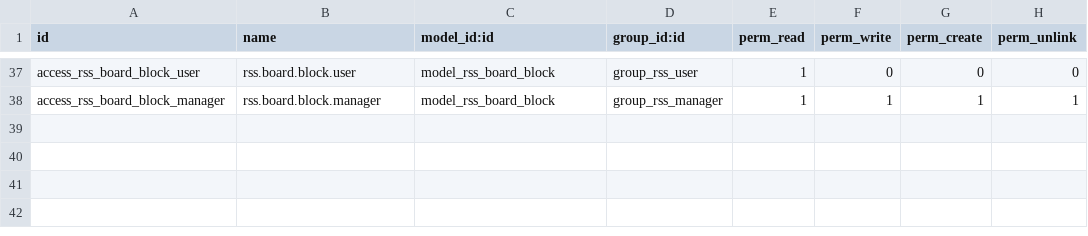
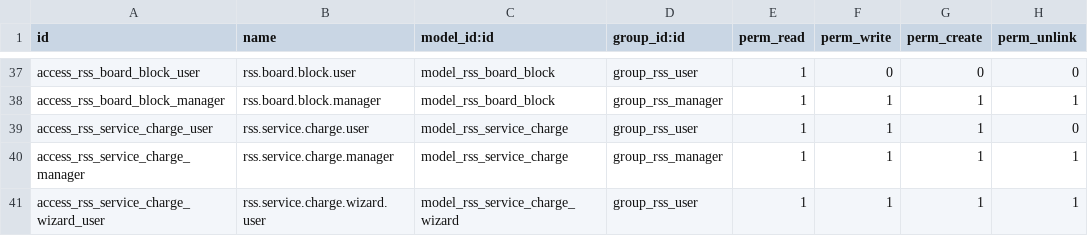
Before and after one commit to xirobs/custom19, a CSV file: red_seguro_scout/security/ir.model.access.csv, drawn as a sheet; only a part is shown, gaps mark what is left out; the diff names each change by its address in the sheet, - before the commit and + after, or states it on an @@ line.

Commit message:
red_seguro_scout 19.0.1.16.0: mejoras

```diff
--- a/red_seguro_scout/security/ir.model.access.csv
+++ b/red_seguro_scout/security/ir.model.access.csv
+row 39: access_rss_service_charge_user | rss.service.charge.user | model_rss_service_charge | group_rss_user | 1 | 1 | 1 | 0
+row 40: access_rss_service_charge_manager | rss.service.charge.manager | model_rss_service_charge | group_rss_manager | 1 | 1 | 1 | 1
+row 41: access_rss_service_charge_wizard_user | rss.service.charge.wizard.user | model_rss_service_charge_wizard | group_rss_user | 1 | 1 | 1 | 1
```
Also changed, not shown: 27 other files.
